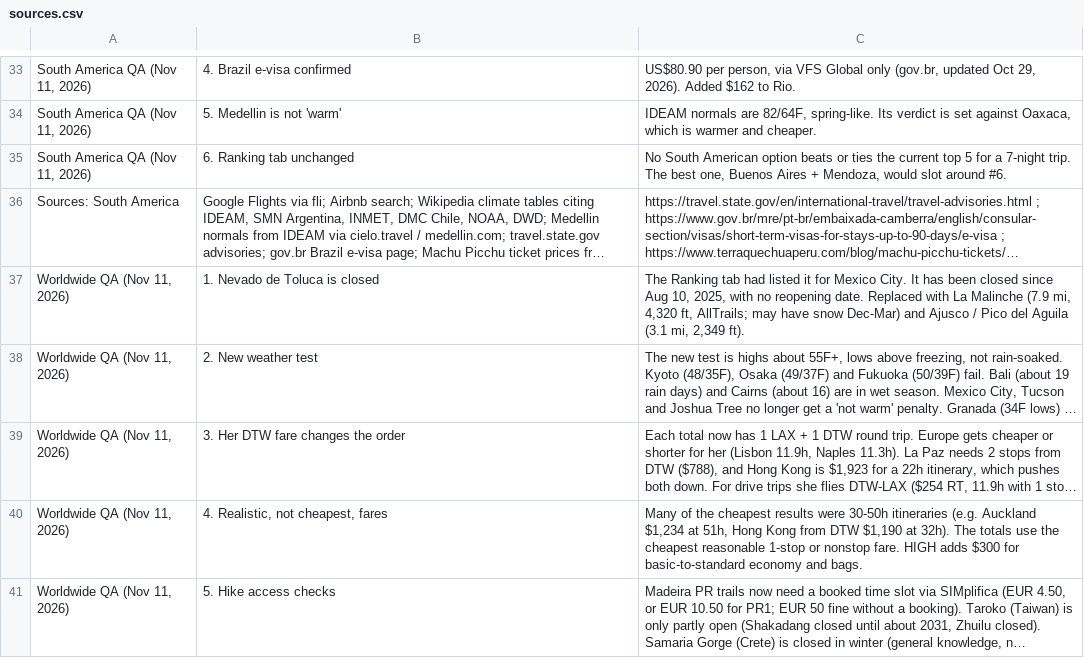
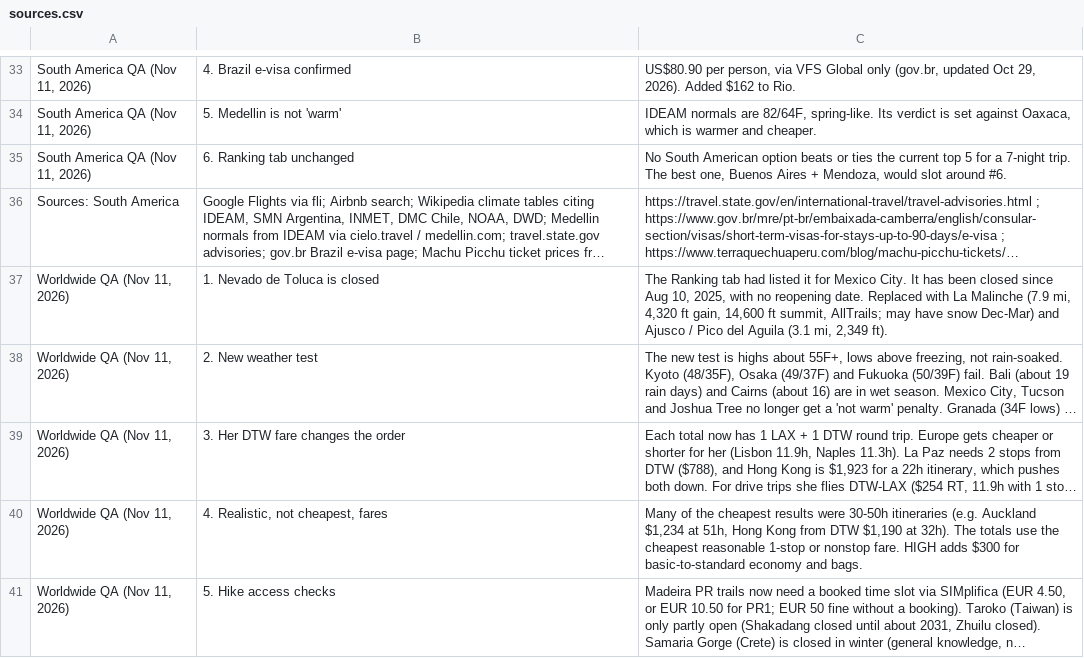
Before and after one commit to vishnurengaraj/vishnurengaraj.github.io, a CSV file: src/data/travel/sheet/sources.csv, drawn as a sheet; only a part is shown, gaps mark what is left out; long unchanged cells end in …; the diff names each change by its address in the sheet, - before the commit and + after, or states it on an @@ line.

```diff
--- a/src/data/travel/sheet/sources.csv
+++ b/src/data/travel/sheet/sources.csv
-C37: …mi, 4,320 ft, AllTrails; may…
+C37: …mi, 4,320 ft gain, 14,600 ft summit, AllTrails; may…
```
Also changed, not shown: src/data/travel/sheet/scores.csv, src/data/travel/sheet/worldwide.csv, 11 other files.
